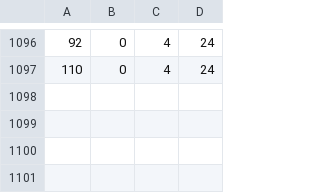
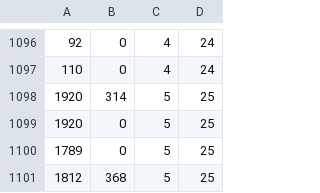
Before and after one commit to lijianwen1997/ROSEBUD, a CSV file: Video/ASV_Sugar_Creek_Canoe_9_30_2021/data/Sugar_Creek_HD-keep_228455_data.csv, drawn as a sheet; only a part is shown, gaps mark what is left out; the diff names each change by its address in the sheet, - before the commit and + after, or states it on an @@ line.

Commit message:
Last of the Sugar Creek Images

```diff
--- a/Video/ASV_Sugar_Creek_Canoe_9_30_2021/data/Sugar_Creek_HD-keep_228455_data.csv
+++ b/Video/ASV_Sugar_Creek_Canoe_9_30_2021/data/Sugar_Creek_HD-keep_228455_data.csv
+row 1098: 1920 | 314 | 5 | 25
+row 1099: 1920 | 0 | 5 | 25
+row 1100: 1789 | 0 | 5 | 25
+row 1101: 1812 | 368 | 5 | 25
```
Also changed, not shown: 34 other files.
